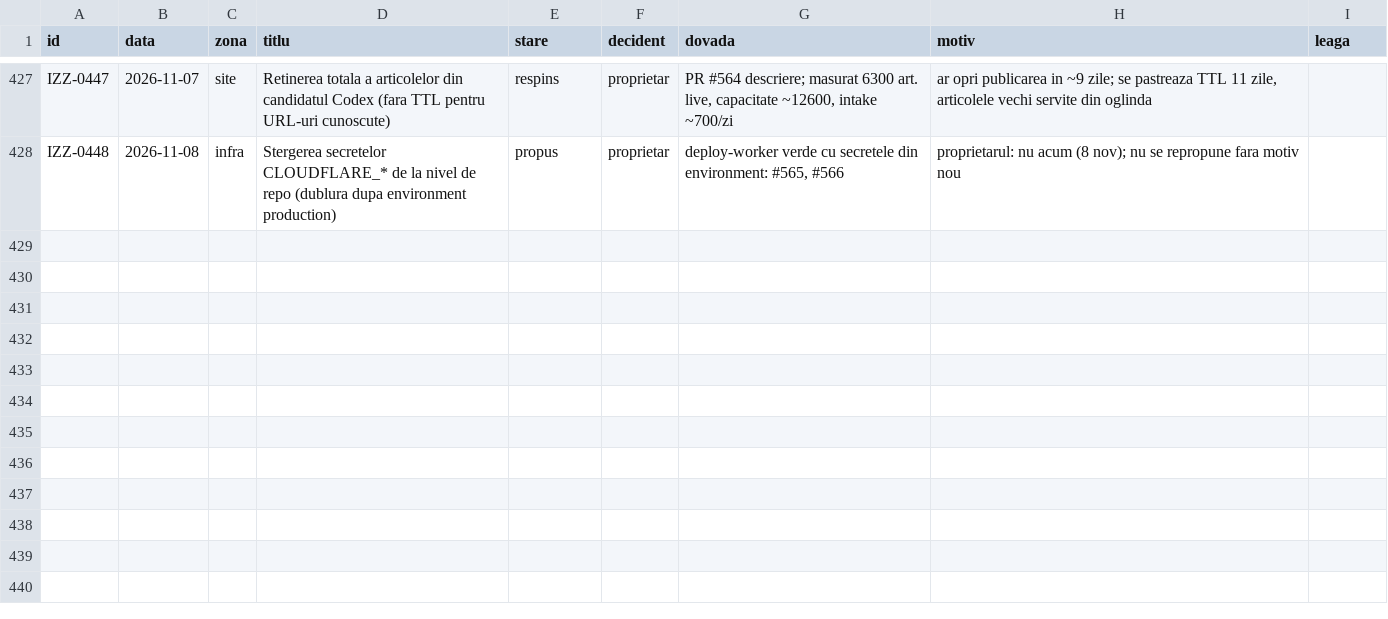
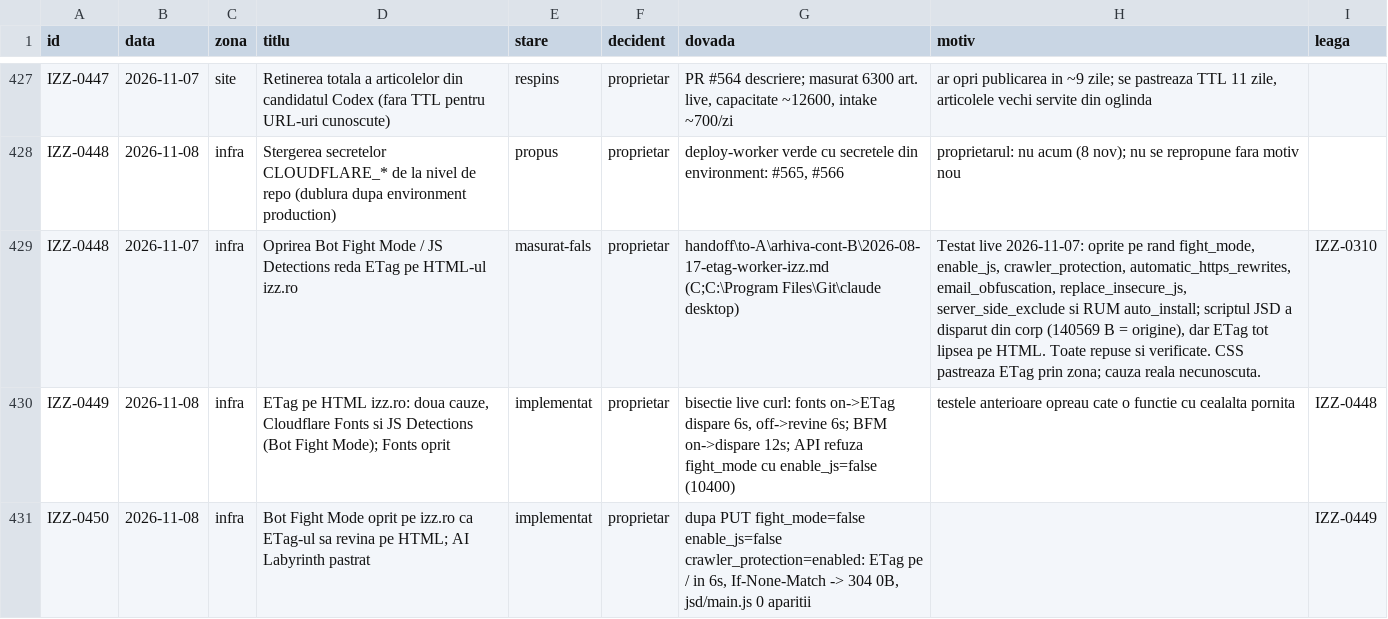
Before and after one commit to Ramanul/izz-ro, a TSV file: specs/registru.tsv, drawn as a sheet; only a part is shown, gaps mark what is left out; the diff names each change by its address in the sheet, - before the commit and + after, or states it on an @@ line.

```diff
--- a/specs/registru.tsv
+++ b/specs/registru.tsv
+row 429: IZZ-0448 | 2026-11-07 | infra | Oprirea Bot Fight Mode / JS Detections reda ETag pe HTML-ul izz.ro | masurat-fals | proprietar | handoff\to-A\arhiva-cont-B\2026-08-17-etag-worker-izz.md (C;C:\Program Files\Git\claude desktop) | Testat live 2026-11-07: oprite pe rand fight_mode, enable_js, crawler_protection, automatic_https_rewrites, email_obfuscation, replace_insecure_js, server_side_exclude si RUM auto_install; scriptul JSD a disparut din corp (140569 B = origine), dar ETag tot lipsea pe HTML. Toate repuse si verificate. CSS pastreaza ETag prin zona; cauza reala necunoscuta. | IZZ-0310
+row 430: IZZ-0449 | 2026-11-08 | infra | ETag pe HTML izz.ro: doua cauze, Cloudflare Fonts si JS Detections (Bot Fight Mode); Fonts oprit | implementat | proprietar | bisectie live curl: fonts on->ETag dispare 6s, off->revine 6s; BFM on->dispare 12s; API refuza fight_mode cu enable_js=false (10400) | testele anterioare opreau cate o functie cu cealalta pornita | IZZ-0448
+row 431: IZZ-0450 | 2026-11-08 | infra | Bot Fight Mode oprit pe izz.ro ca ETag-ul sa revina pe HTML; AI Labyrinth pastrat | implementat | proprietar | dupa PUT fight_mode=false enable_js=false crawler_protection=enabled: ETag pe / in 6s, If-None-Match -> 304 0B, jsd/main.js 0 aparitii |  | IZZ-0449
```
